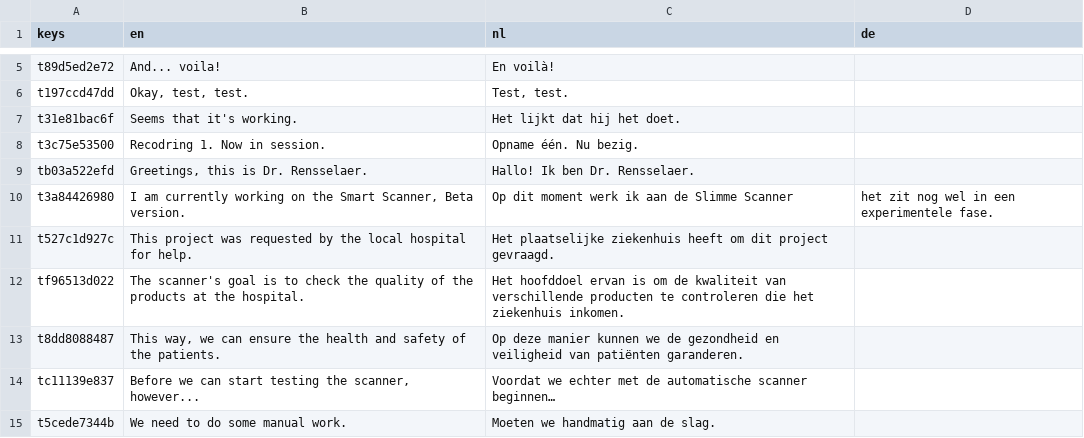
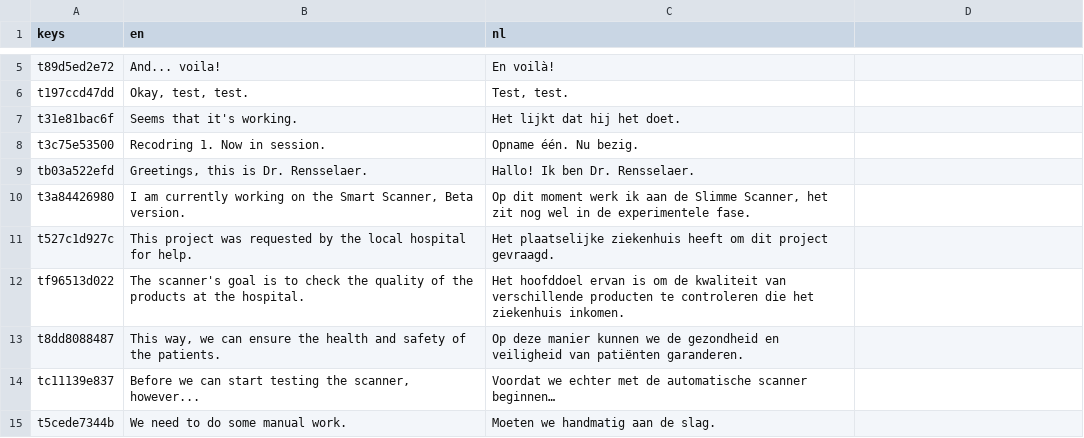
Before and after one commit to sophiedkk/ELSA-Smart-Scanner-Game, a CSV file: game/dialogue/level_one.csv, drawn as a sheet; only a part is shown, gaps mark what is left out; the diff names each change by its address in the sheet, - before the commit and + after, or states it on an @@ line.

```diff
--- a/game/dialogue/level_one.csv
+++ b/game/dialogue/level_one.csv
-D1: de
+D1: (empty)
-C10 (nl): …de Slimme Scanner
+C10 (nl): …de Slimme Scanner, het zit nog wel in de experimentele fase.
-D10: het zit nog wel in een experimentele fase.
+D10: (empty)
```
Also changed, not shown: 3 other files.
